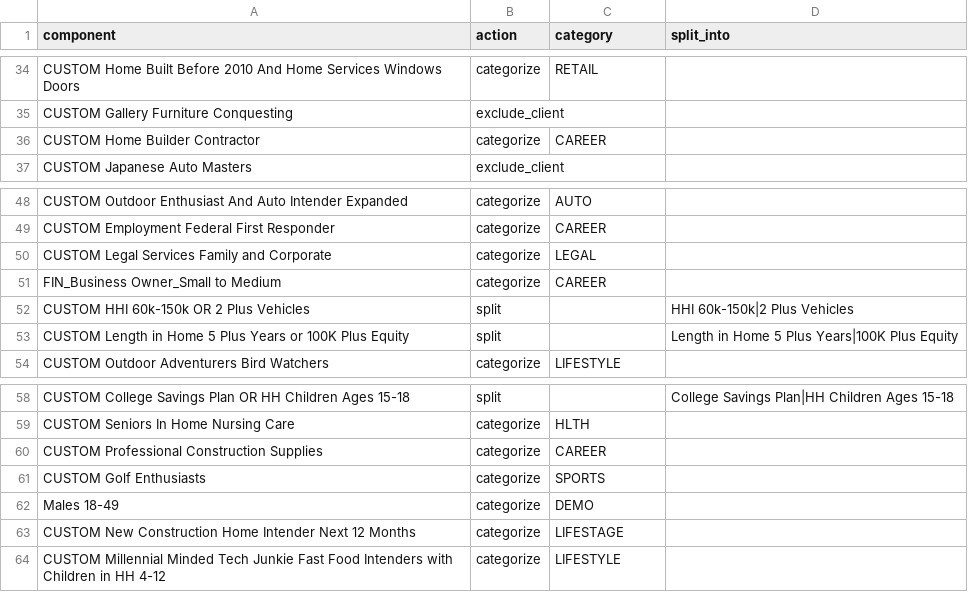
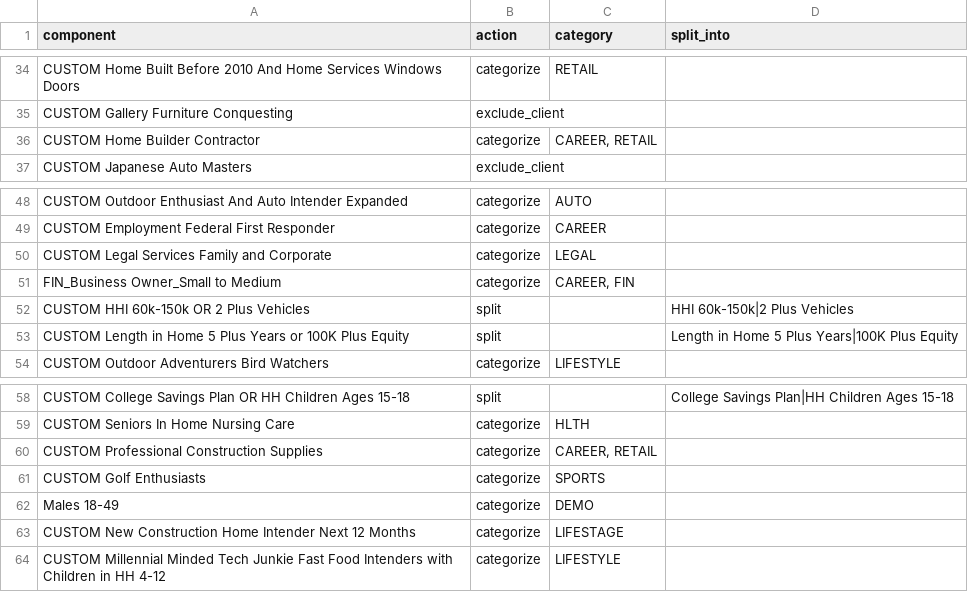
Before and after one commit to mfreedman1589/proposal-builder, a CSV file: audience_component_overrides.csv, drawn as a sheet; only a part is shown, gaps mark what is left out.

```diff
--- a/audience_component_overrides.csv
+++ b/audience_component_overrides.csv
@@ -35,3 +35,3 @@ CUSTOM Home Built Before 2010 And Home Services Windows Doors,categorize,RETAIL,
 CUSTOM Gallery Furniture Conquesting,exclude_client,,
-CUSTOM Home Builder Contractor,categorize,CAREER,
+CUSTOM Home Builder Contractor,categorize,"CAREER, RETAIL",
 CUSTOM Japanese Auto Masters,exclude_client,,
@@ -50,3 +50,3 @@ CUSTOM Employment Federal First Responder,categorize,CAREER,
 CUSTOM Legal Services Family and Corporate,categorize,LEGAL,
-FIN_Business Owner_Small to Medium,categorize,CAREER,
+FIN_Business Owner_Small to Medium,categorize,"CAREER, FIN",
 CUSTOM HHI 60k-150k OR 2 Plus Vehicles,split,,HHI 60k-150k|2 Plus Vehicles
@@ -59,3 +59,3 @@ CUSTOM College Savings Plan OR HH Children Ages 15-18,split,,College Savings Pla
 CUSTOM Seniors In Home Nursing Care,categorize,HLTH,
-CUSTOM Professional Construction Supplies,categorize,CAREER,
+CUSTOM Professional Construction Supplies,categorize,"CAREER, RETAIL",
 CUSTOM Golf Enthusiasts,categorize,SPORTS,
```
Also changed, not shown: audience_category_reassignments.csv.
